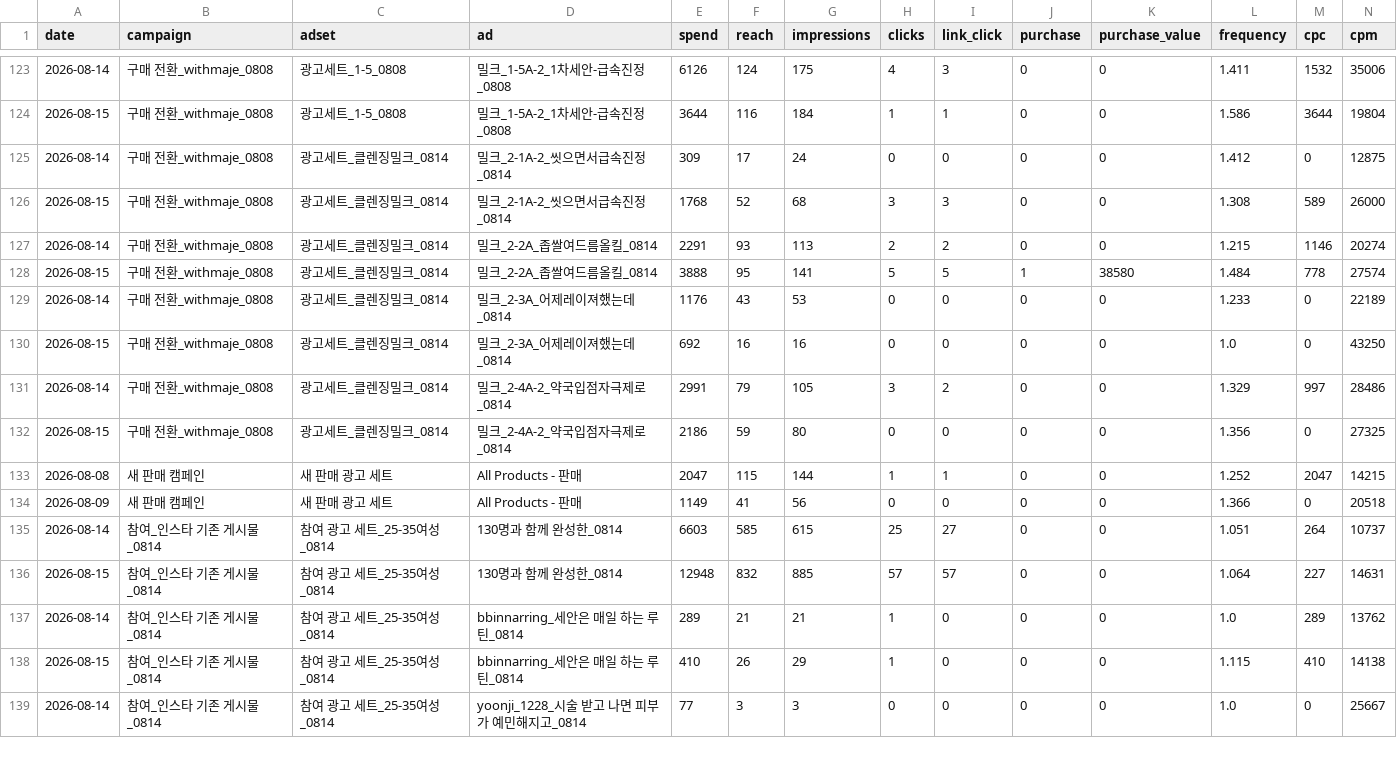
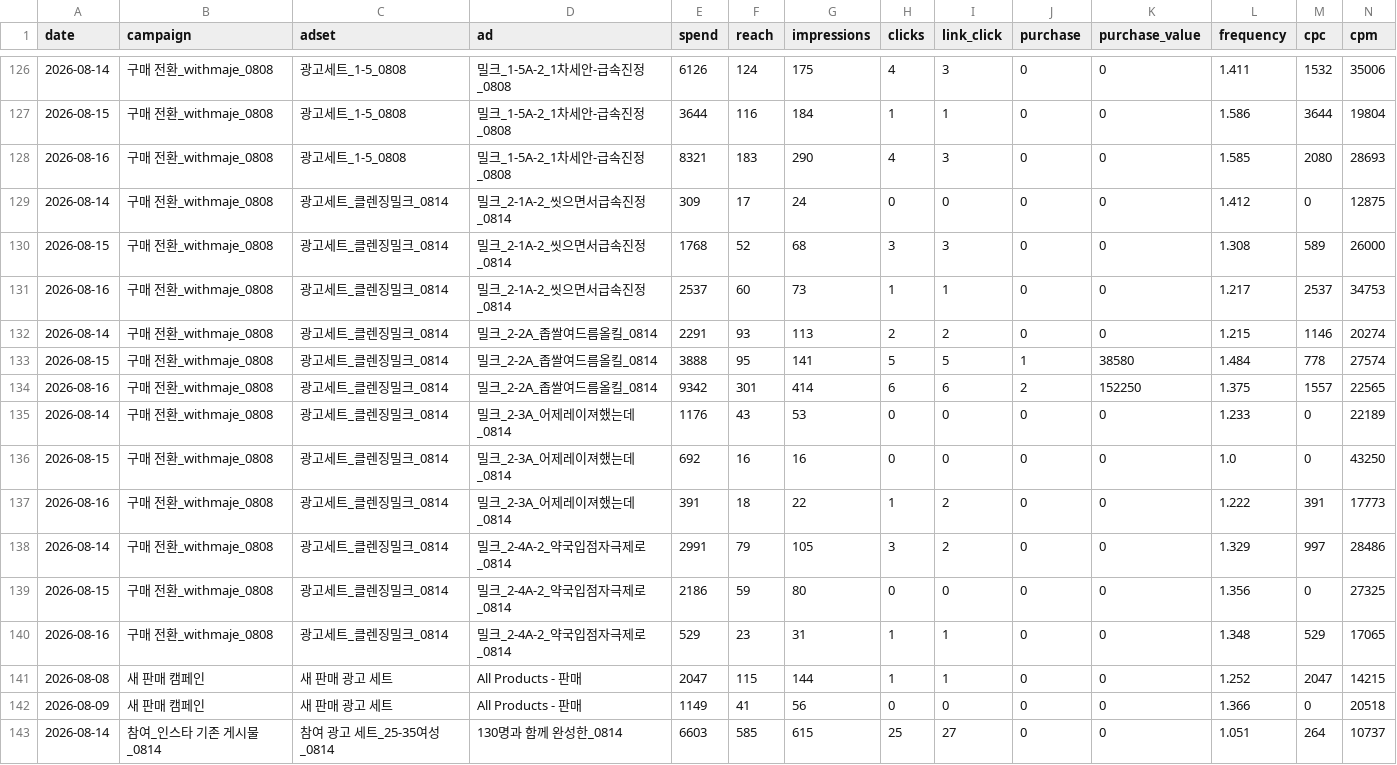
Before and after one commit to withmaje-git/meta-ad-noma-dashboard, a CSV file: data/insights_daily.csv, drawn as a sheet; only a part is shown, gaps mark what is left out; the shorter side is filled out with more unchanged rows; rows hold the shown columns only; the diff covers the shown part only; the diff names each change by its address in the sheet, - before the commit and + after, or states it on an @@ line.

Commit message:
데이터 자동 갱신

```diff
--- a/data/insights_daily.csv
+++ b/data/insights_daily.csv
+row 128: 2026-08-16 | 구매 전환_withmaje_0808 | 광고세트_1-5_0808 | 밀크_1-5A-2_1차세안-급속진정_0808 | 8321 | 183 | 290 | 4 | 3 | 0 | 0 | 1.585 | 2080 | 28693
+row 131: 2026-08-16 | 구매 전환_withmaje_0808 | 광고세트_클렌징밀크_0814 | 밀크_2-1A-2_씻으면서급속진정_0814 | 2537 | 60 | 73 | 1 | 1 | 0 | 0 | 1.217 | 2537 | 34753
+row 134: 2026-08-16 | 구매 전환_withmaje_0808 | 광고세트_클렌징밀크_0814 | 밀크_2-2A_좁쌀여드름올킬_0814 | 9342 | 301 | 414 | 6 | 6 | 2 | 152250 | 1.375 | 1557 | 22565
+row 137: 2026-08-16 | 구매 전환_withmaje_0808 | 광고세트_클렌징밀크_0814 | 밀크_2-3A_어제레이져했는데_0814 | 391 | 18 | 22 | 1 | 2 | 0 | 0 | 1.222 | 391 | 17773
+row 140: 2026-08-16 | 구매 전환_withmaje_0808 | 광고세트_클렌징밀크_0814 | 밀크_2-4A-2_약국입점자극제로_0814 | 529 | 23 | 31 | 1 | 1 | 0 | 0 | 1.348 | 529 | 17065
```
Also changed, not shown: 7 added rows and 1 removed row elsewhere in this file.
